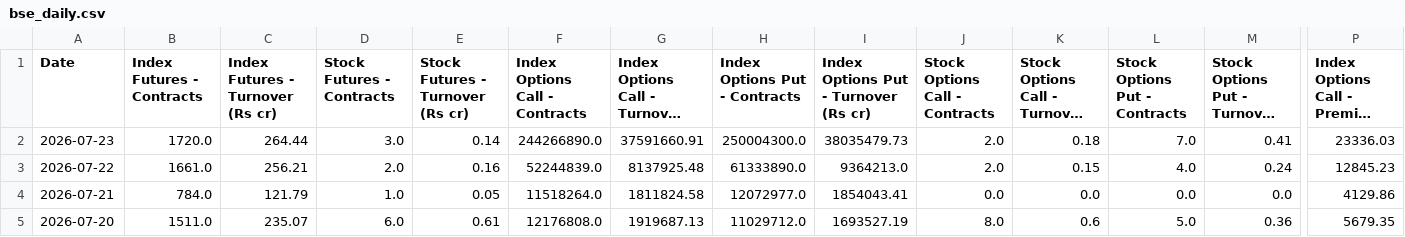
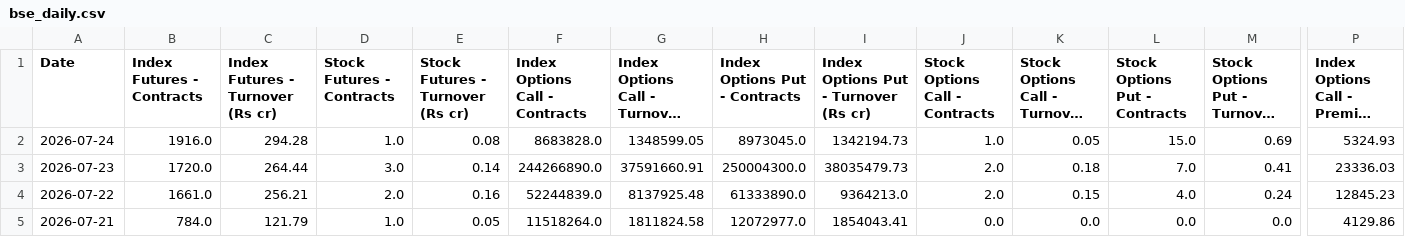
Before and after one commit to Vaibhav130195/NSE-F-O-Turnover-Data, a CSV file: bse_daily.csv, drawn as a sheet; only a part is shown, gaps mark what is left out; the shorter side is filled out with more unchanged rows; long unchanged cells end in …; rows hold the shown columns only; the diff names each change by its address in the sheet, - before the commit and + after, or states it on an @@ line.

Commit message:
Update bse_daily.csv

```diff
--- a/bse_daily.csv
+++ b/bse_daily.csv
+row 2: 2026-07-24 | 1916.0 | 294.28 | 1.0 | 0.08 | 8683828.0 | 1348599.05 | 8973045.0 | 1342194.73 | 1.0 | 0.05 | 15.0 | 0.69 | 5324.93
```
